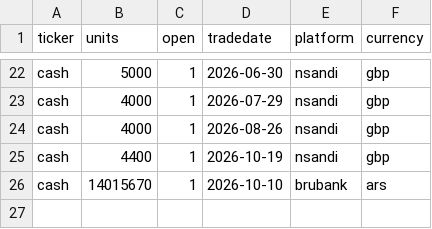
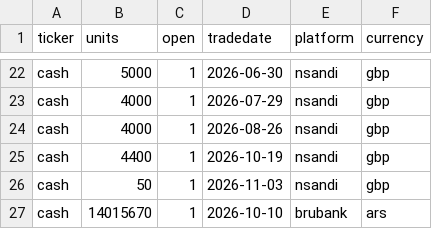
Before and after one commit to di-lopez/catenargos, a CSV file: finances/finances/seeds/portfolio.csv, drawn as a sheet; only a part is shown, gaps mark what is left out.

Commit message:
Add premium bonds win

```diff
--- a/finances/finances/seeds/portfolio.csv
+++ b/finances/finances/seeds/portfolio.csv
@@ -25,2 +25,3 @@ cash,4000,1,2026-08-26,nsandi,gbp
 cash,4400,1,2026-10-19,nsandi,gbp
+cash,50,1,2026-11-03,nsandi,gbp
 cash,14015670,1,2026-10-10,brubank,ars
```
